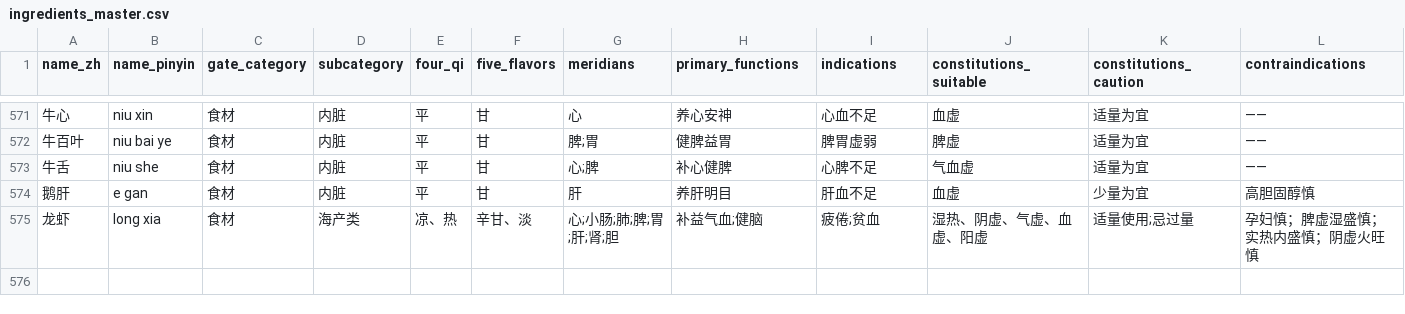
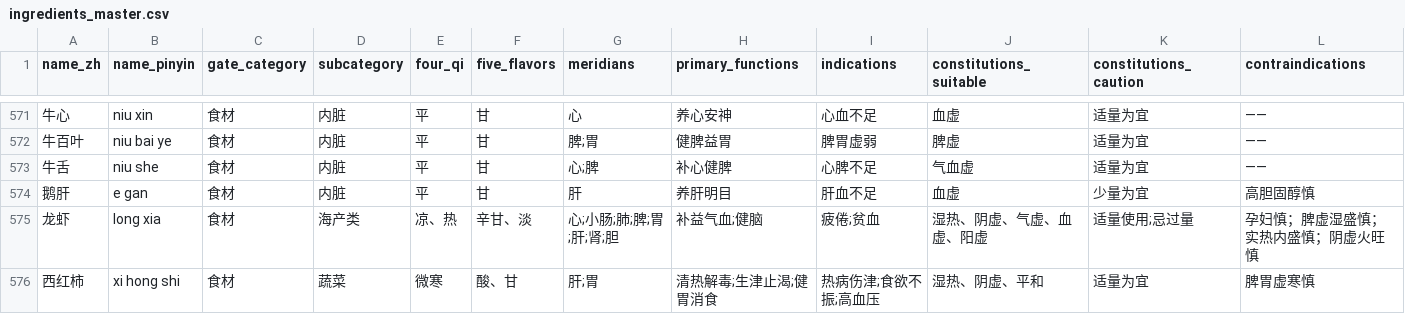
Before and after one commit to dahuangfengxxx/91jk, a CSV file: ingredients_master.csv, drawn as a sheet; only a part is shown, gaps mark what is left out; rows hold the shown columns only; the diff names each change by its address in the sheet, - before the commit and + after, or states it on an @@ line.

```diff
--- a/ingredients_master.csv
+++ b/ingredients_master.csv
+row 576: 西红柿 | xi hong shi | 食材 | 蔬菜 | 微寒 | 酸、甘 | 肝;胃 | 清热解毒;生津止渴;健胃消食 | 热病伤津;食欲不振;高血压 | 湿热、阴虚、平和 | 适量为宜 | 脾胃虚寒慎
```
Also changed, not shown: 17 other files.
